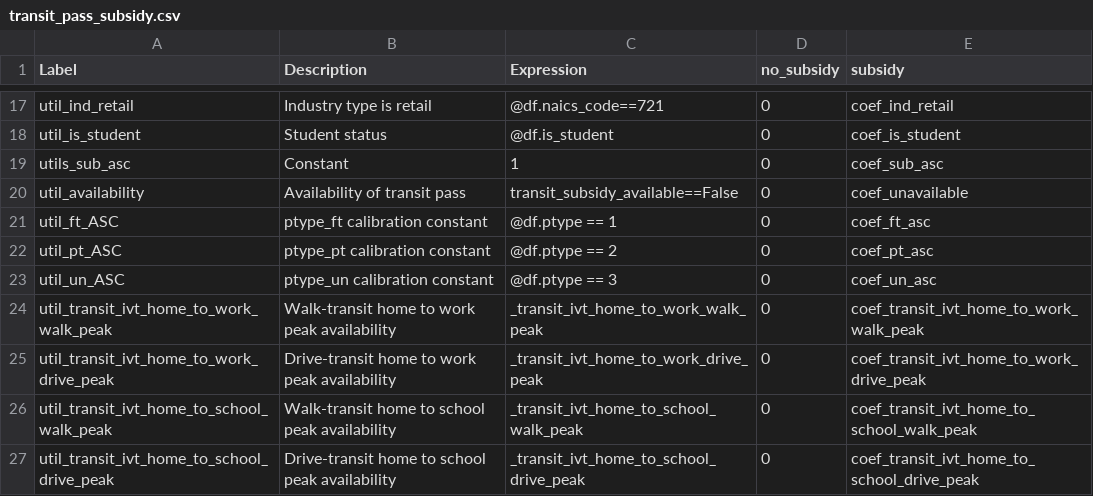
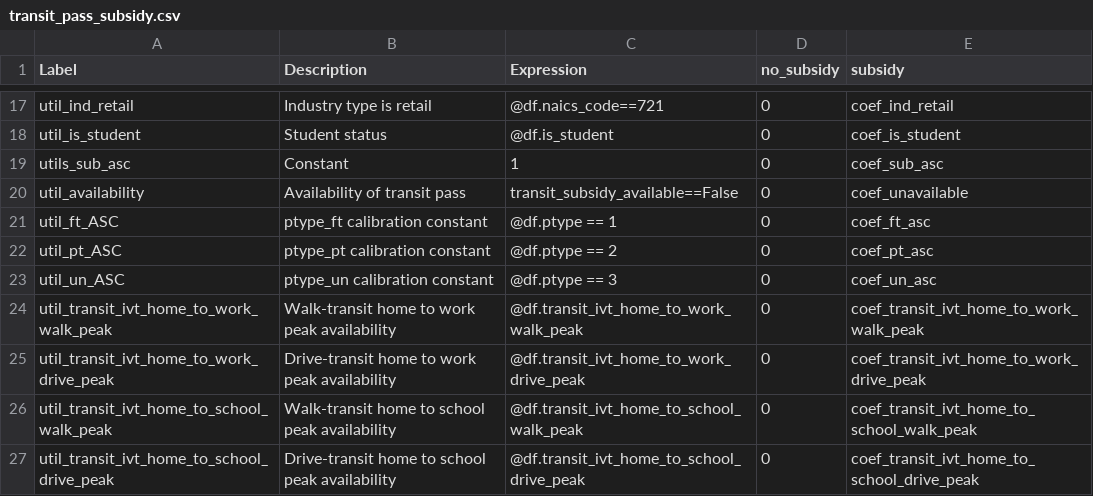
Before and after one commit to RSGInc/SimOR, a CSV file: resident/configs/transit_pass_subsidy.csv, drawn as a sheet; only a part is shown, gaps mark what is left out.

```diff
--- a/resident/configs/transit_pass_subsidy.csv
+++ b/resident/configs/transit_pass_subsidy.csv
@@ -23,5 +23,5 @@ util_pt_ASC,ptype_pt calibration constant,@df.ptype == 2,0,coef_pt_asc
 util_un_ASC,ptype_un calibration constant,@df.ptype == 3,0,coef_un_asc
-util_transit_ivt_home_to_work_walk_peak,Walk-transit home to work peak availability,_transit_ivt_home_to_work_walk_peak,0,coef_transit_ivt_home_to_work_walk_peak
-util_transit_ivt_home_to_work_drive_peak,Drive-transit home to work peak availability,_transit_ivt_home_to_work_drive_peak,0,coef_transit_ivt_home_to_work_drive_peak
-util_transit_ivt_home_to_school_walk_peak,Walk-transit home to school peak availability,_transit_ivt_home_to_school_walk_peak,0,coef_transit_ivt_home_to_school_walk_peak
-util_transit_ivt_home_to_school_drive_peak,Drive-transit home to school peak availability,_transit_ivt_home_to_school_drive_peak,0,coef_transit_ivt_home_to_school_drive_peak
+util_transit_ivt_home_to_work_walk_peak,Walk-transit home to work peak availability,@df.transit_ivt_home_to_work_walk_peak,0,coef_transit_ivt_home_to_work_walk_peak
+util_transit_ivt_home_to_work_drive_peak,Drive-transit home to work peak availability,@df.transit_ivt_home_to_work_drive_peak,0,coef_transit_ivt_home_to_work_drive_peak
+util_transit_ivt_home_to_school_walk_peak,Walk-transit home to school peak availability,@df.transit_ivt_home_to_school_walk_peak,0,coef_transit_ivt_home_to_school_walk_peak
+util_transit_ivt_home_to_school_drive_peak,Drive-transit home to school peak availability,@df.transit_ivt_home_to_school_drive_peak,0,coef_transit_ivt_home_to_school_drive_peak
```
Also changed, not shown: resident/configs/transit_pass_subsidy_preprocessor.csv.
